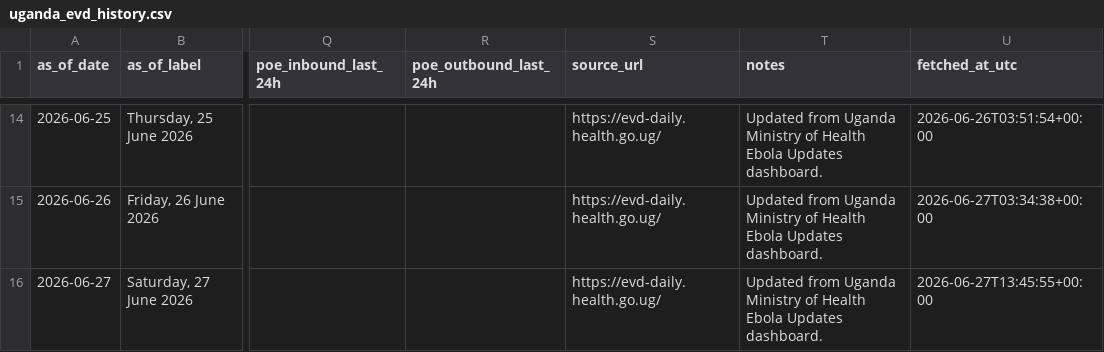
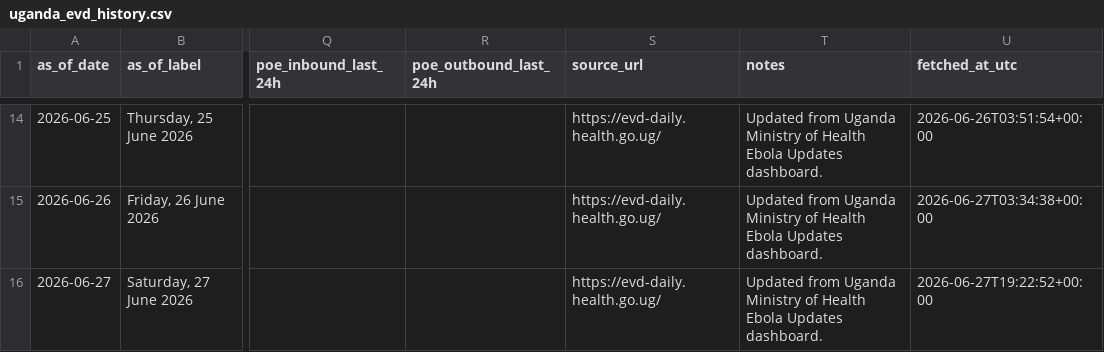
Before and after one commit to mosuzuki/drc_ebola2026, a CSV file: data/uganda_evd_history.csv, drawn as a sheet; only a part is shown, gaps mark what is left out; the diff names each change by its address in the sheet, - before the commit and + after, or states it on an @@ line.

```diff
--- a/data/uganda_evd_history.csv
+++ b/data/uganda_evd_history.csv
-U16 (fetched_at_utc): 2026-06-27T13:45:55+00:00
+U16 (fetched_at_utc): 2026-06-27T19:22:52+00:00
```
Also changed, not shown: 1 other file.
